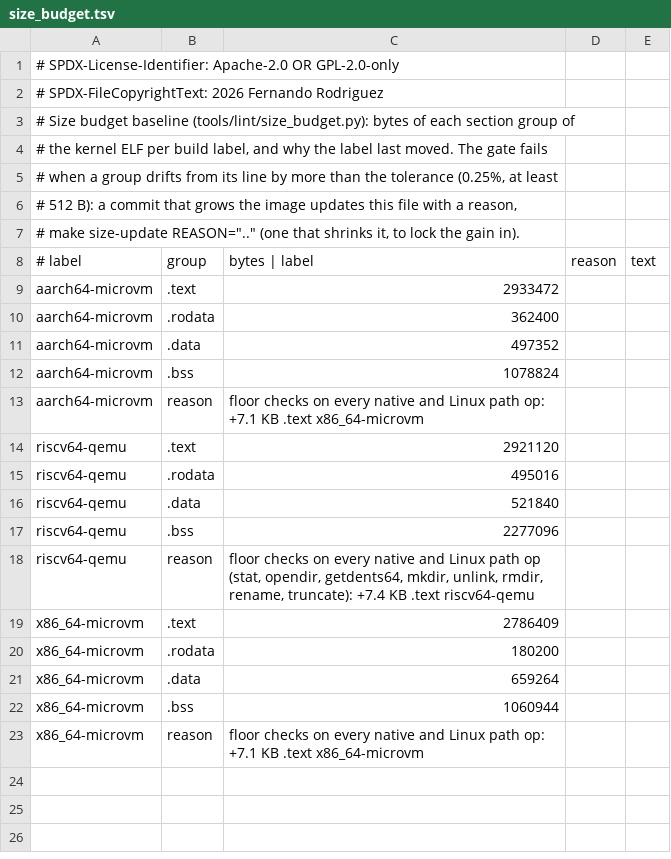
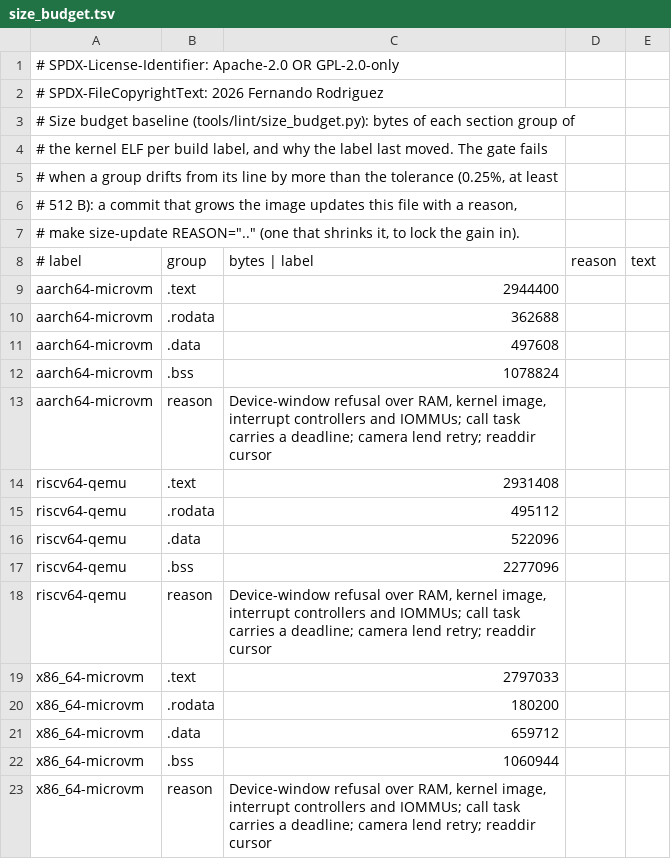
Before and after one commit to fgrg1978/AzOS, a TSV file: tools/lint/size_budget.tsv, drawn as a sheet.

Commit message:
Size and unsafe budgets: device-window protection, call deadline, camera lend retry, readdir cursor
One unsafe block (linker symbol addresses for the kernel image range) and
the added kernel code; image growth is the sum of the four changes.

```diff
--- a/tools/lint/size_budget.tsv
+++ b/tools/lint/size_budget.tsv
@@ -8,16 +8,16 @@
 # label	group	bytes   |   label	reason	text
-aarch64-microvm	.text	2933472
-aarch64-microvm	.rodata	362400
-aarch64-microvm	.data	497352
+aarch64-microvm	.text	2944400
+aarch64-microvm	.rodata	362688
+aarch64-microvm	.data	497608
 aarch64-microvm	.bss	1078824
-aarch64-microvm	reason	floor checks on every native and Linux path op: +7.1 KB .text x86_64-microvm
-riscv64-qemu	.text	2921120
-riscv64-qemu	.rodata	495016
-riscv64-qemu	.data	521840
+aarch64-microvm	reason	Device-window refusal over RAM, kernel image, interrupt controllers and IOMMUs; call task carries a deadline; camera lend retry; readdir cursor
+riscv64-qemu	.text	2931408
+riscv64-qemu	.rodata	495112
+riscv64-qemu	.data	522096
 riscv64-qemu	.bss	2277096
-riscv64-qemu	reason	floor checks on every native and Linux path op (stat, opendir, getdents64, mkdir, unlink, rmdir, rename, truncate): +7.4 KB .text riscv64-qemu
-x86_64-microvm	.text	2786409
+riscv64-qemu	reason	Device-window refusal over RAM, kernel image, interrupt controllers and IOMMUs; call task carries a deadline; camera lend retry; readdir cursor
+x86_64-microvm	.text	2797033
 x86_64-microvm	.rodata	180200
-x86_64-microvm	.data	659264
+x86_64-microvm	.data	659712
 x86_64-microvm	.bss	1060944
-x86_64-microvm	reason	floor checks on every native and Linux path op: +7.1 KB .text x86_64-microvm
+x86_64-microvm	reason	Device-window refusal over RAM, kernel image, interrupt controllers and IOMMUs; call task carries a deadline; camera lend retry; readdir cursor
```
Also changed, not shown: tools/lint/unsafe_budget.tsv.
